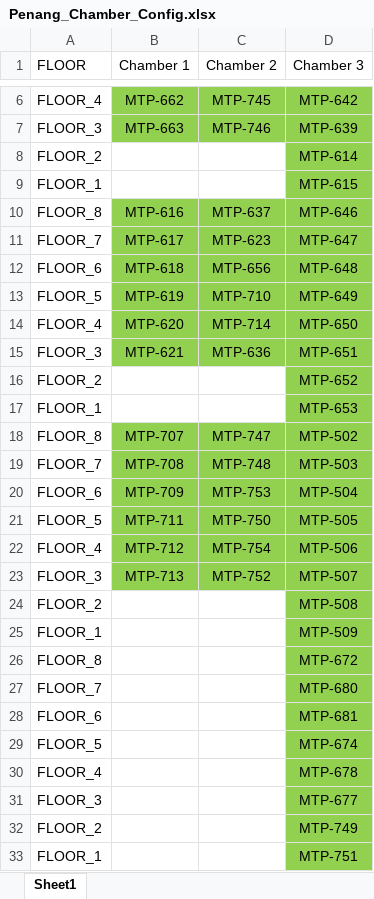
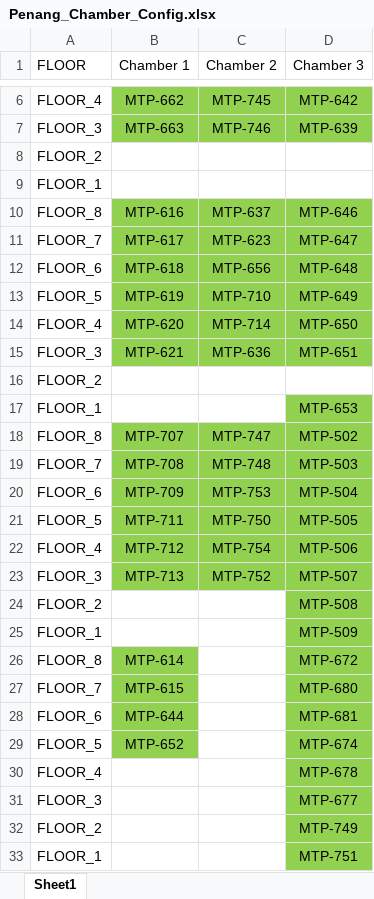
Before and after one commit to xjiang1124/diag, an Excel workbook: diag/mfg/scripts/logserver/Penang_Chamber_Config.xlsx, sheet Sheet1, drawn as a sheet; only a part is shown, gaps mark what is left out; values as stored, in another font and other column widths than the file's, no borders; conditional formats not drawn; the diff names each change by its address in the sheet, - before the commit and + after, or states it on an @@ line.

Commit message:
UPDATE chamber config

```diff
--- a/diag/mfg/scripts/logserver/Penang_Chamber_Config.xlsx (sheet Sheet1)
+++ b/diag/mfg/scripts/logserver/Penang_Chamber_Config.xlsx (sheet Sheet1)
-D8 (Chamber 3): MTP-614
+D8 (Chamber 3): (empty)
-D8:D9 fill: #92D050
+D8:D9 fill: none
-D9 (Chamber 3): MTP-615
+D9 (Chamber 3): (empty)
-D16 (Chamber 3): MTP-652
+D16 (Chamber 3): (empty)
-D16 fill: #92D050
+D16 fill: none
-B26 (Chamber 1): (empty)
+B26 (Chamber 1): MTP-614
-B26:B29 fill: none
+B26:B29 fill: #92D050
-B27 (Chamber 1): (empty)
+B27 (Chamber 1): MTP-615
-B28 (Chamber 1): (empty)
+B28 (Chamber 1): MTP-644
-B29 (Chamber 1): (empty)
+B29 (Chamber 1): MTP-652
```
